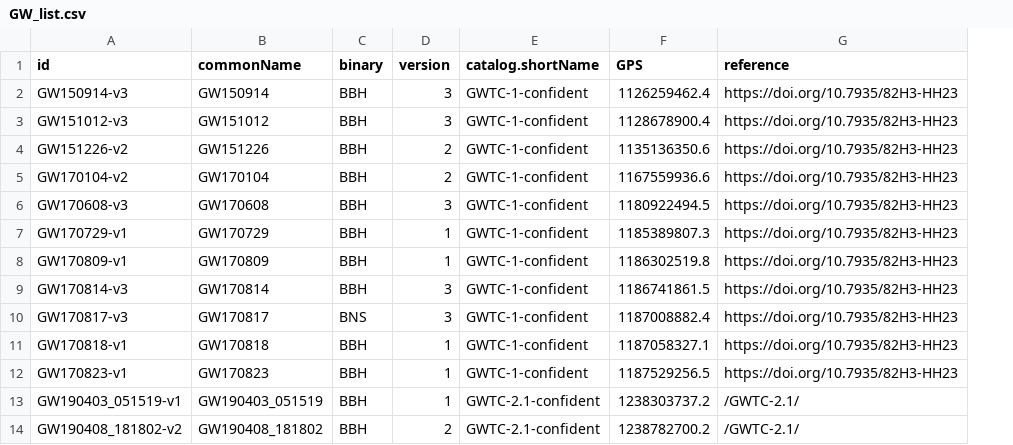
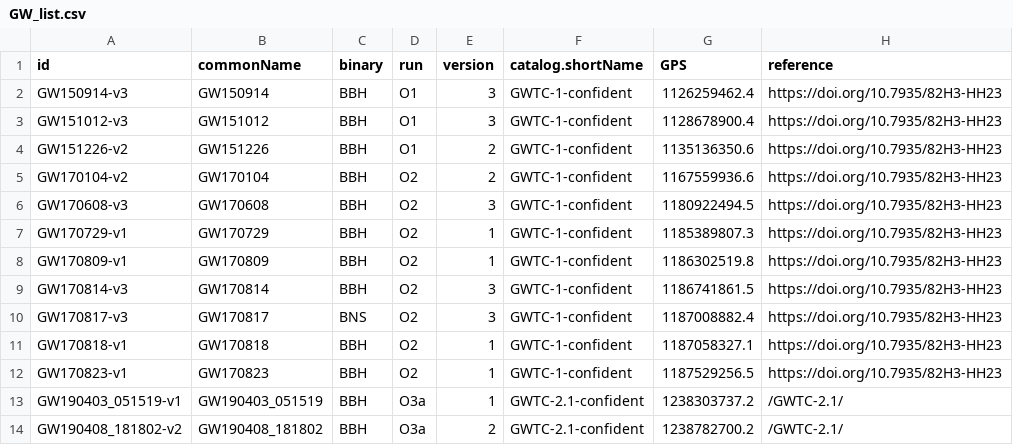
Before and after one commit to Cperigois/Princess, a CSV file: AuxiliaryFiles/LVK_data/GW_list.csv, drawn as a sheet; only a part is shown; the diff names each change by its address in the sheet, - before the commit and + after, or states it on an @@ line.

```diff
--- a/AuxiliaryFiles/LVK_data/GW_list.csv
+++ b/AuxiliaryFiles/LVK_data/GW_list.csv
+column D (run), rows 2-14: O1 | O1 | O1 | O2 | O2 | O2 | O2 | O2 | O2 | O2 | O2 | O3a | O3a
```
Also changed, not shown: 20 other files.
